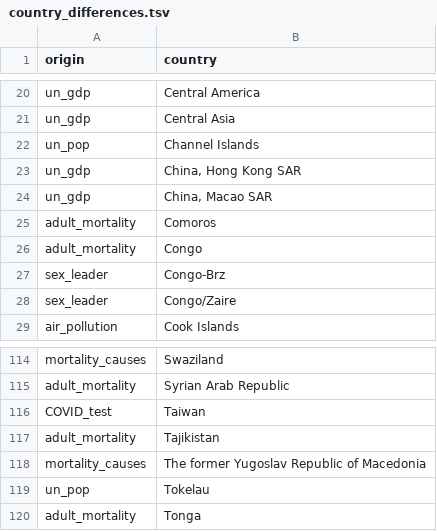
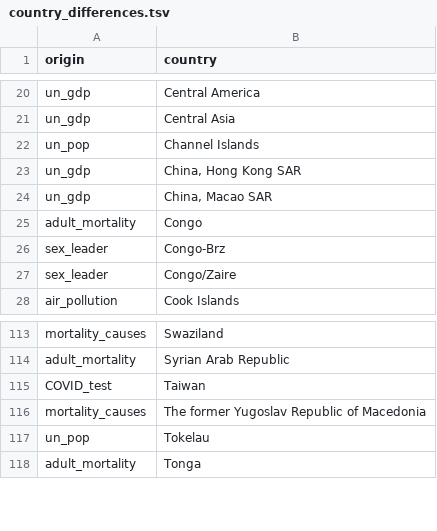
Before and after one commit to rforbiodatascience/2020_group02, a TSV file: data/country_differences.tsv, drawn as a sheet; only a part is shown, gaps mark what is left out; the diff names each change by its address in the sheet, - before the commit and + after, or states it on an @@ line.

Commit message:
Updated data from Johns Hopkins and Our world in data + small corrections

```diff
--- a/data/country_differences.tsv
+++ b/data/country_differences.tsv
-row 25: adult_mortality | Comoros
-row 117: adult_mortality | Tajikistan
```
Also changed, not shown: 17 other files.
